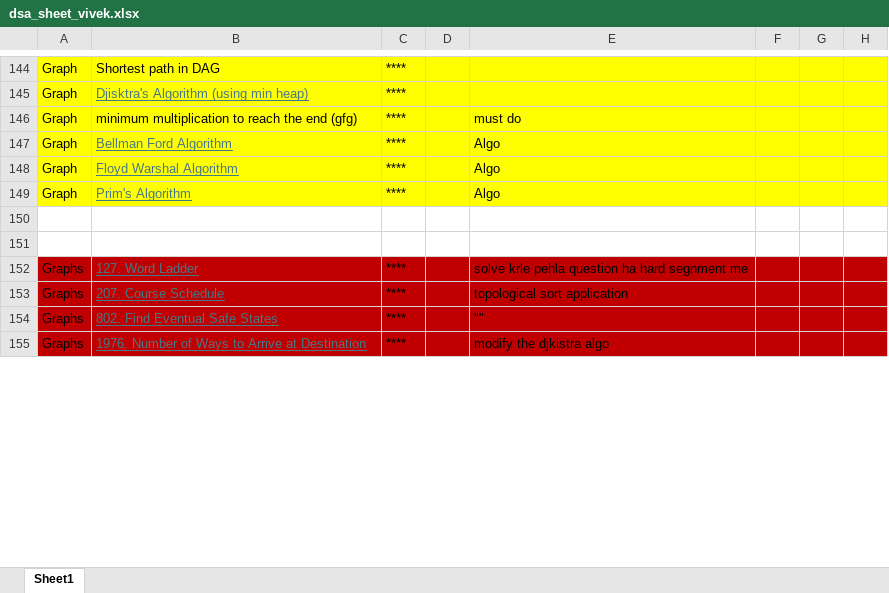
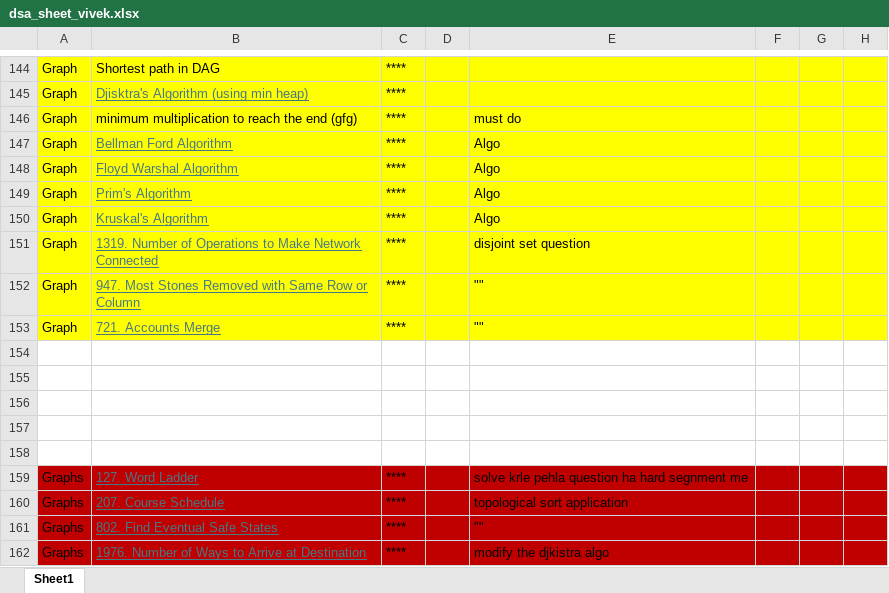
Before and after one commit to Vivek084c/DSA, an Excel workbook: dsa_python/dsa_sheet_vivek.xlsx, sheet Sheet1, drawn as a sheet; only a part is shown, gaps mark what is left out; values as stored, in another font and other column widths than the file's, no borders; the diff covers the shown part only; the diff names each change by its address in the sheet, - before the commit and + after, or states it on an @@ line.

```diff
--- a/dsa_python/dsa_sheet_vivek.xlsx (sheet Sheet1)
+++ b/dsa_python/dsa_sheet_vivek.xlsx (sheet Sheet1)
+row 150: Graph | Kruskal's Algorithm | **** |  | Algo
+row 151: Graph | 1319. Number of Operations to Make Network Connected | **** |  | disjoint set question
+row 152: Graph | 947. Most Stones Removed with Same Row or Column | **** |  | ""
+row 153: Graph | 721. Accounts Merge | **** |  | ""
+row 154: (empty)
+row 155: (empty)
+row 156: (empty)
```
Also changed, not shown: 46 added rows and 1 edited cell elsewhere in this sheet, 1 other file.
